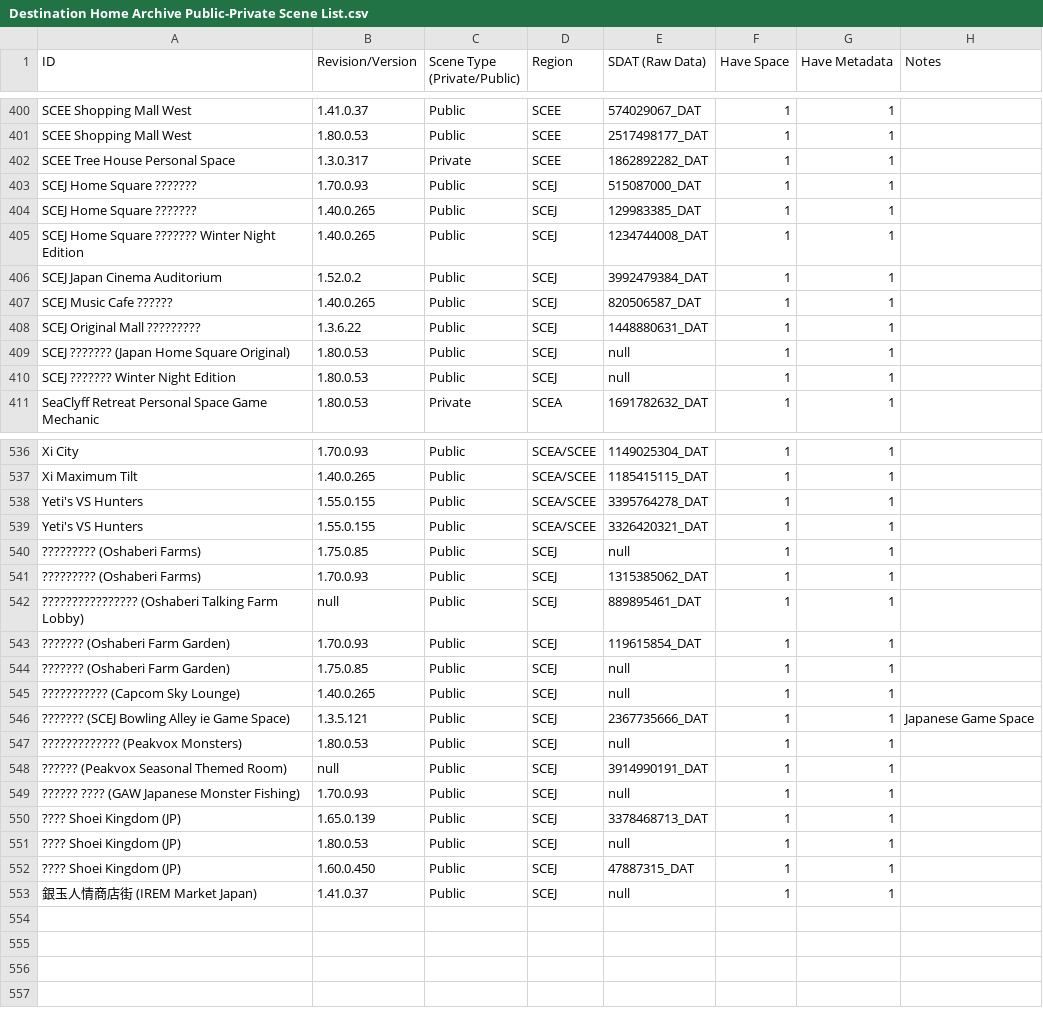
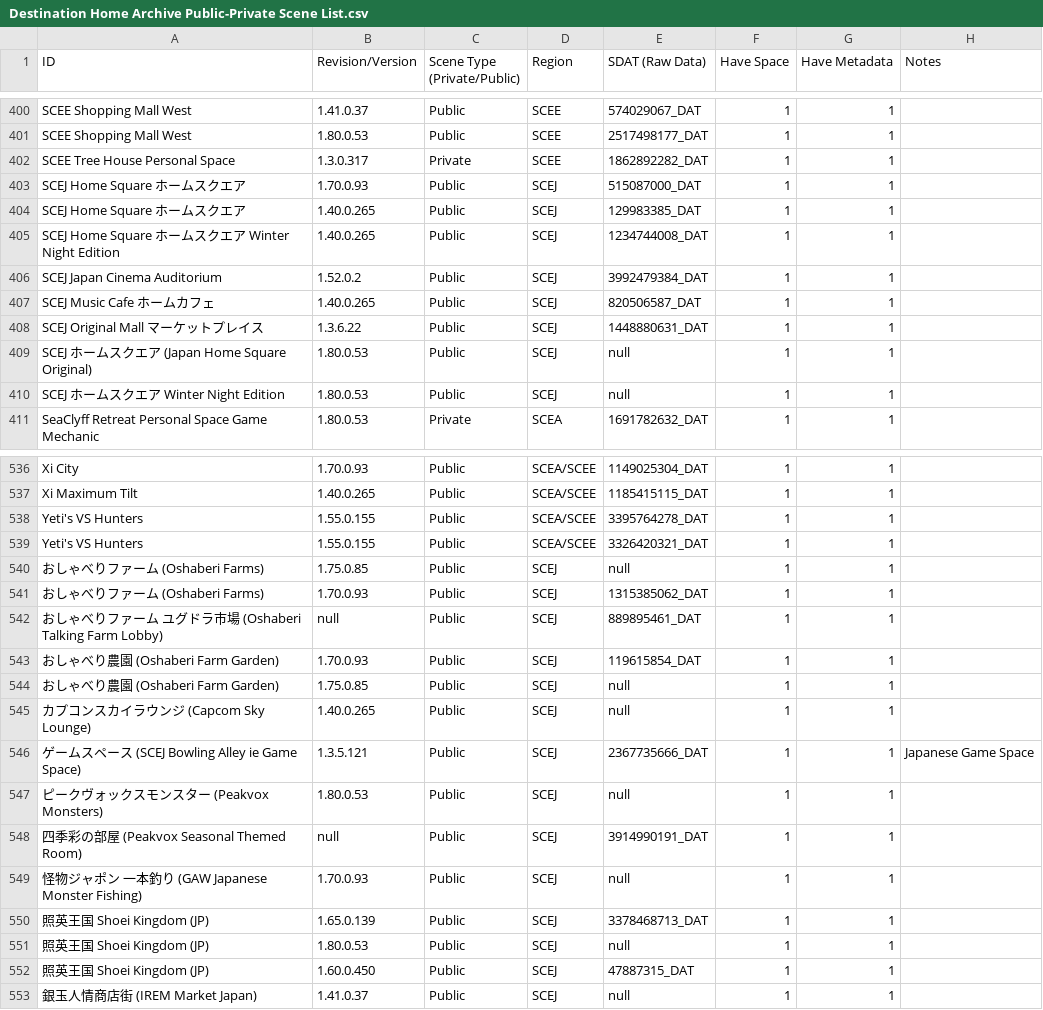
Before and after one commit to NagatoDEV/PlayStation-Home-Scene-List-Spreadsheet, a CSV file: Destination Home Archive Public-Private Scene List.csv, drawn as a sheet; only a part is shown, gaps mark what is left out.

Commit message:
Update Destination Home Archive Public-Private Scene List.csv

```diff
--- a/Destination Home Archive Public-Private Scene List.csv
+++ b/Destination Home Archive Public-Private Scene List.csv
@@ -402,10 +402,10 @@ SCEE Shopping Mall West ,1.80.0.53,Public,SCEE,2517498177_DAT,1,1,
 SCEE Tree House Personal Space,1.3.0.317,Private,SCEE,1862892282_DAT,1,1,
-SCEJ Home Square ???????,1.70.0.93,Public,SCEJ,515087000_DAT,1,1,
-SCEJ Home Square ???????,1.40.0.265,Public,SCEJ,129983385_DAT,1,1,
-SCEJ Home Square ??????? Winter Night Edition ,1.40.0.265,Public,SCEJ,1234744008_DAT,1,1,
+SCEJ Home Square ホームスクエア,1.70.0.93,Public,SCEJ,515087000_DAT,1,1,
+SCEJ Home Square ホームスクエア,1.40.0.265,Public,SCEJ,129983385_DAT,1,1,
+SCEJ Home Square ホームスクエア Winter Night Edition ,1.40.0.265,Public,SCEJ,1234744008_DAT,1,1,
 SCEJ Japan Cinema Auditorium  ,1.52.0.2,Public,SCEJ,3992479384_DAT,1,1,
-SCEJ Music Cafe ??????,1.40.0.265,Public,SCEJ,820506587_DAT,1,1,
-SCEJ Original Mall ?????????,1.3.6.22,Public,SCEJ,1448880631_DAT,1,1,
-SCEJ ??????? (Japan Home Square Original),1.80.0.53,Public,SCEJ,null,1,1,
-SCEJ ??????? Winter Night Edition  ,1.80.0.53,Public,SCEJ,null,1,1,
+SCEJ Music Cafe ホームカフェ,1.40.0.265,Public,SCEJ,820506587_DAT,1,1,
+SCEJ Original Mall マーケットプレイス,1.3.6.22,Public,SCEJ,1448880631_DAT,1,1,
+SCEJ ホームスクエア (Japan Home Square Original),1.80.0.53,Public,SCEJ,null,1,1,
+SCEJ ホームスクエア Winter Night Edition  ,1.80.0.53,Public,SCEJ,null,1,1,
 SeaClyff Retreat Personal Space Game Mechanic,1.80.0.53,Private,SCEA,1691782632_DAT,1,1,
@@ -539,15 +539,15 @@ Yeti's VS Hunters,1.55.0.155,Public,SCEA/SCEE,3395764278_DAT,1,1,
 Yeti's VS Hunters ,1.55.0.155,Public,SCEA/SCEE,3326420321_DAT,1,1,
-????????? (Oshaberi Farms),1.75.0.85,Public,SCEJ,null,1,1,
-????????? (Oshaberi Farms) ,1.70.0.93,Public,SCEJ,1315385062_DAT,1,1,
-???????????????? (Oshaberi Talking Farm Lobby) ,null,Public,SCEJ,889895461_DAT,1,1,
-??????? (Oshaberi Farm Garden),1.70.0.93,Public,SCEJ,119615854_DAT,1,1,
-??????? (Oshaberi Farm Garden) ,1.75.0.85,Public,SCEJ,null,1,1,
-??????????? (Capcom Sky Lounge) ,1.40.0.265,Public,SCEJ,null,1,1,
-??????? (SCEJ Bowling Alley ie Game Space) ,1.3.5.121,Public,SCEJ,2367735666_DAT,1,1,Japanese Game Space
-????????????? (Peakvox Monsters) ,1.80.0.53,Public,SCEJ,null,1,1,
-?????? (Peakvox Seasonal Themed Room),null,Public,SCEJ,3914990191_DAT,1,1,
-?????? ???? (GAW Japanese Monster Fishing) ,1.70.0.93,Public,SCEJ,null,1,1,
-???? Shoei Kingdom (JP),1.65.0.139,Public,SCEJ,3378468713_DAT,1,1,
-???? Shoei Kingdom (JP), 1.80.0.53,Public,SCEJ,null,1,1,
-???? Shoei Kingdom (JP) ,1.60.0.450,Public,SCEJ,47887315_DAT,1,1,
+おしゃべりファーム (Oshaberi Farms),1.75.0.85,Public,SCEJ,null,1,1,
+おしゃべりファーム (Oshaberi Farms) ,1.70.0.93,Public,SCEJ,1315385062_DAT,1,1,
+おしゃべりファーム　ユグドラ市場 (Oshaberi Talking Farm Lobby) ,null,Public,SCEJ,889895461_DAT,1,1,
+おしゃべり農園 (Oshaberi Farm Garden),1.70.0.93,Public,SCEJ,119615854_DAT,1,1,
+おしゃべり農園 (Oshaberi Farm Garden) ,1.75.0.85,Public,SCEJ,null,1,1,
+カプコンスカイラウンジ (Capcom Sky Lounge) ,1.40.0.265,Public,SCEJ,null,1,1,
+ゲームスペース (SCEJ Bowling Alley ie Game Space) ,1.3.5.121,Public,SCEJ,2367735666_DAT,1,1,Japanese Game Space
+ピークヴォックスモンスター (Peakvox Monsters) ,1.80.0.53,Public,SCEJ,null,1,1,
+四季彩の部屋 (Peakvox Seasonal Themed Room),null,Public,SCEJ,3914990191_DAT,1,1,
+怪物ジャポン 一本釣り (GAW Japanese Monster Fishing) ,1.70.0.93,Public,SCEJ,null,1,1,
+照英王国 Shoei Kingdom (JP),1.65.0.139,Public,SCEJ,3378468713_DAT,1,1,
+照英王国 Shoei Kingdom (JP), 1.80.0.53,Public,SCEJ,null,1,1,
+照英王国 Shoei Kingdom (JP) ,1.60.0.450,Public,SCEJ,47887315_DAT,1,1,
 銀玉人情商店街 (IREM Market Japan),1.41.0.37,Public,SCEJ,null,1,1,
```
